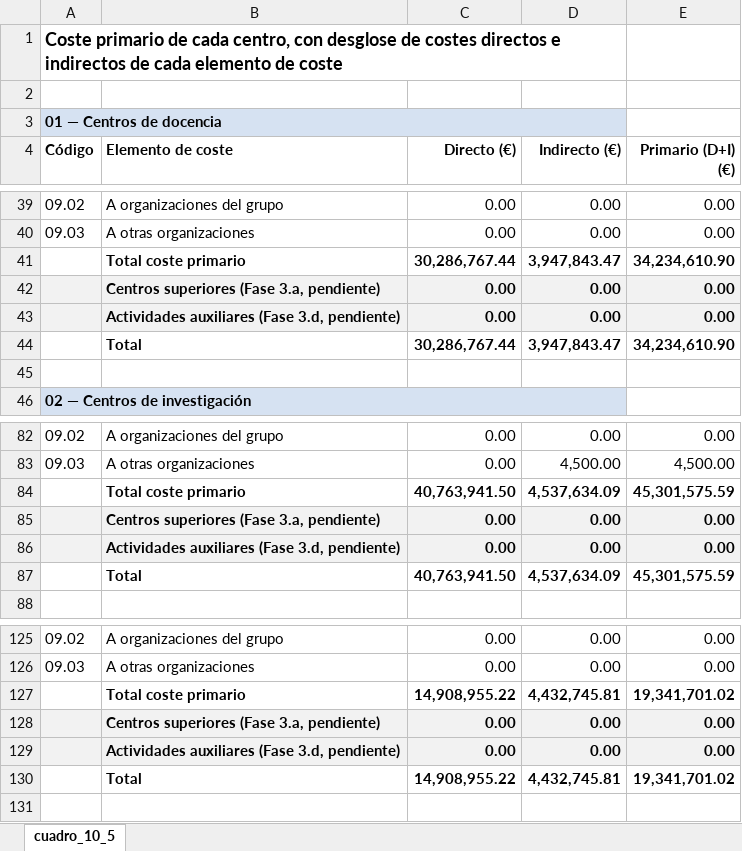
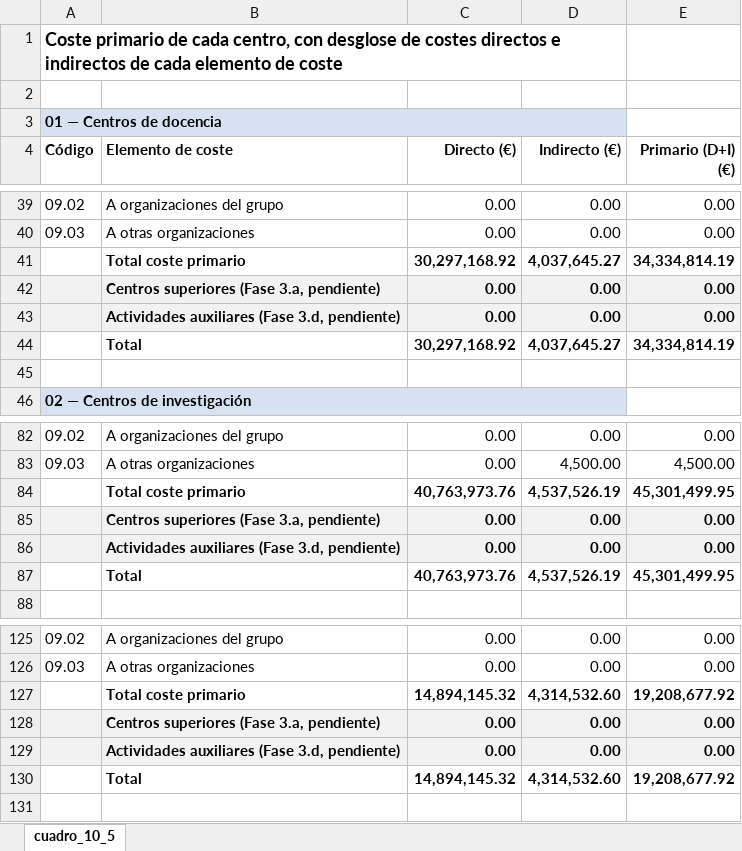
Before and after one commit to amarzal/coana, an Excel workbook: data/informes/cuadro_10_5.xlsx, sheet cuadro_10_5, drawn as a sheet; only a part is shown, gaps mark what is left out; values as stored, in another font and other column widths than the file's, no borders; removed rows and columns are numbered as before the commit, all else as after; the diff covers the shown part only; the diff names each change by its address in the sheet, - before the commit and + after, or states it on an @@ line.

```diff
--- a/data/informes/cuadro_10_5.xlsx (sheet cuadro_10_5)
+++ b/data/informes/cuadro_10_5.xlsx (sheet cuadro_10_5)
-row 41:  | Total coste primario | 30,286,767.44 | 3,947,843.47 | 34,234,610.90
+row 41:  | Total coste primario | 30,297,168.92 | 4,037,645.27 | 34,334,814.19
-row 44:  | Total | 30,286,767.44 | 3,947,843.47 | 34,234,610.90
+row 44:  | Total | 30,297,168.92 | 4,037,645.27 | 34,334,814.19
-row 84:  | Total coste primario | 40,763,941.50 | 4,537,634.09 | 45,301,575.59
+row 84:  | Total coste primario | 40,763,973.76 | 4,537,526.19 | 45,301,499.95
-row 87:  | Total | 40,763,941.50 | 4,537,634.09 | 45,301,575.59
+row 87:  | Total | 40,763,973.76 | 4,537,526.19 | 45,301,499.95
-row 127:  | Total coste primario | 14,908,955.22 | 4,432,745.81 | 19,341,701.02
+row 127:  | Total coste primario | 14,894,145.32 | 4,314,532.60 | 19,208,677.92
-row 130:  | Total | 14,908,955.22 | 4,432,745.81 | 19,341,701.02
+row 130:  | Total | 14,894,145.32 | 4,314,532.60 | 19,208,677.92
```
Also changed, not shown: 8 added rows, 8 removed rows and 85 edited cells elsewhere in this sheet, data/informes/cuadro_10_1.xlsx, data/informes/cuadro_10_3.xlsx, 14 other files.
